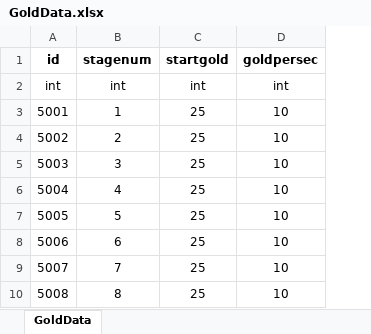
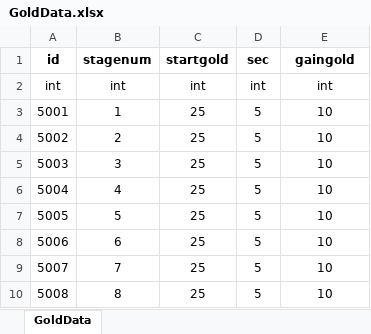
Before and after one commit to subint4/T4-GitHub, an Excel workbook: Assets/Excels/GoldData.xlsx, sheet GoldData, drawn as a sheet; values as stored, in another font and other column widths than the file's, no borders; addresses are those after the commit; the diff names each change by its address in the sheet, - before the commit and + after, or states it on an @@ line.

Commit message:
데이터 테이블 추가(신규)
StageWaveData
SpawnLaneData
GoldData
+ enemy data 체력, 골드 수정

```diff
--- a/Assets/Excels/GoldData.xlsx (sheet GoldData)
+++ b/Assets/Excels/GoldData.xlsx (sheet GoldData)
+column D (sec), rows 2-10: int | 5 | 5 | 5 | 5 | 5 | 5 | 5 | 5
-E1: goldpersec
+E1: gaingold
```
Also changed, not shown: Assets/Excels/Projectile Data.xlsx, Assets/Excels/enemy data.xlsx, 4 other files.
